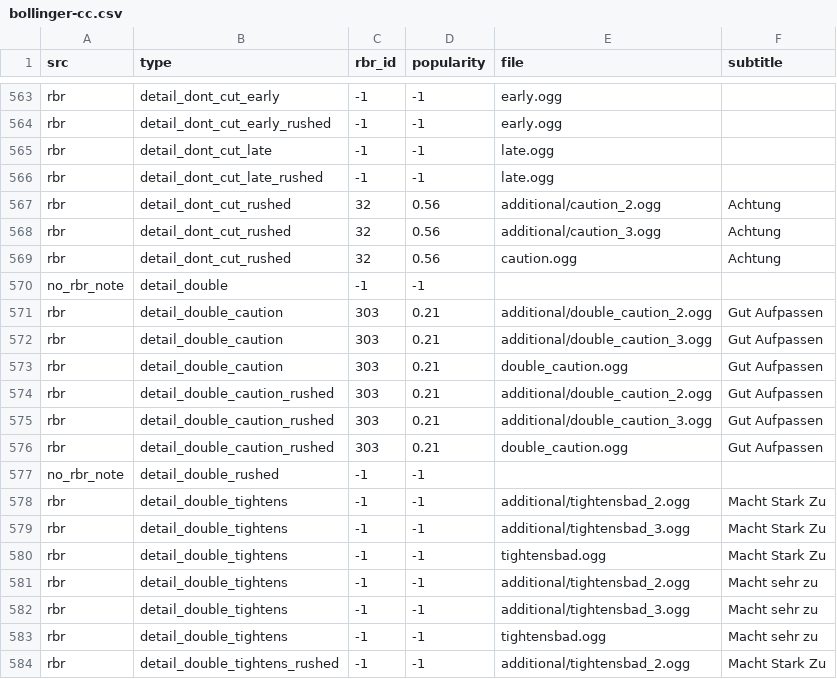
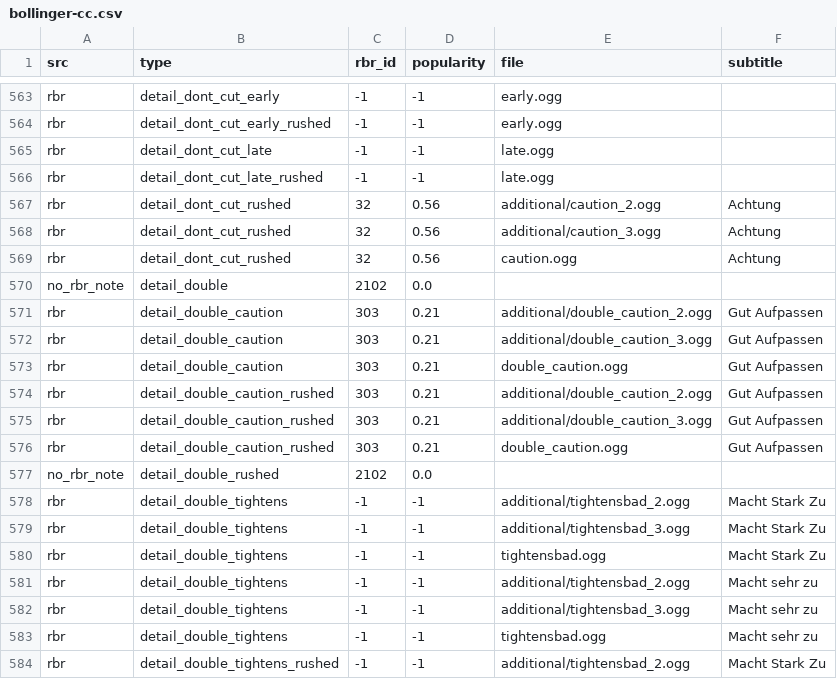
Before and after one commit to durandom/cc_codriver, a CSV file: out/bollinger-cc.csv, drawn as a sheet; only a part is shown, gaps mark what is left out; the diff covers the shown part only.

```diff
--- a/out/bollinger-cc.csv
+++ b/out/bollinger-cc.csv
@@ -569,3 +569,3 @@ rbr,detail_dont_cut_rushed,32,0.56,additional/caution_3.ogg,Achtung
 rbr,detail_dont_cut_rushed,32,0.56,caution.ogg,Achtung
-no_rbr_note,detail_double,-1,-1,,
+no_rbr_note,detail_double,2102,0.0,,
 rbr,detail_double_caution,303,0.21,additional/double_caution_2.ogg,Gut Aufpassen
@@ -576,3 +576,3 @@ rbr,detail_double_caution_rushed,303,0.21,additional/double_caution_3.ogg,Gut Au
 rbr,detail_double_caution_rushed,303,0.21,double_caution.ogg,Gut Aufpassen
-no_rbr_note,detail_double_rushed,-1,-1,,
+no_rbr_note,detail_double_rushed,2102,0.0,,
 rbr,detail_double_tightens,-1,-1,additional/tightensbad_2.ogg,Macht Stark Zu
```
Also changed, not shown: 8 added rows, 6 removed rows and 7 edited cells elsewhere in this file, out/janne-v2-cc.csv, 2 other files.
